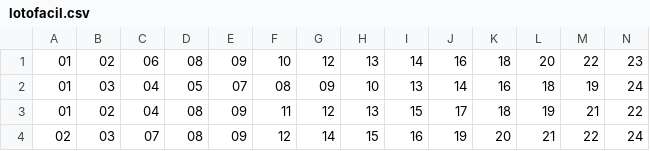
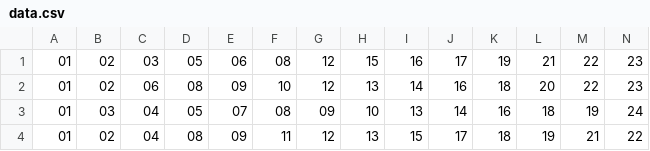
Before and after one commit to marceljm/machine-learning-nanodegree, a CSV file: lotofacil/data/data.csv (was lotofacil/data/lotofacil.csv), drawn as a sheet; only a part is shown; the shorter side is filled out with more unchanged rows; rows hold the shown columns only; the diff names each change by its address in the sheet, - before the commit and + after, or states it on an @@ line.

```diff
--- a/lotofacil/data/lotofacil.csv
+++ b/lotofacil/data/data.csv
+row 1: 01 | 02 | 03 | 05 | 06 | 08 | 12 | 15 | 16 | 17 | 19 | 21 | 22 | 23
```
Also changed, not shown: 9 other files.
